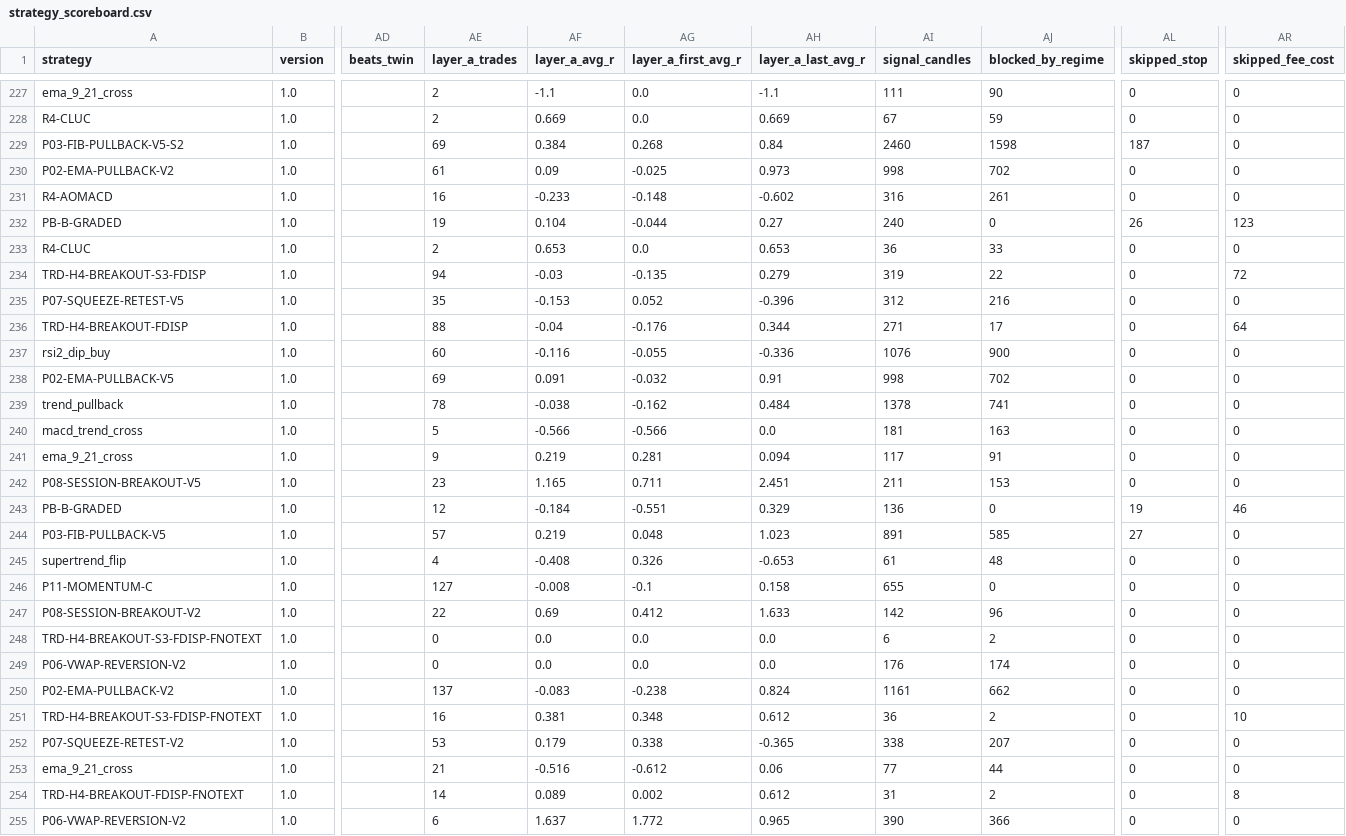
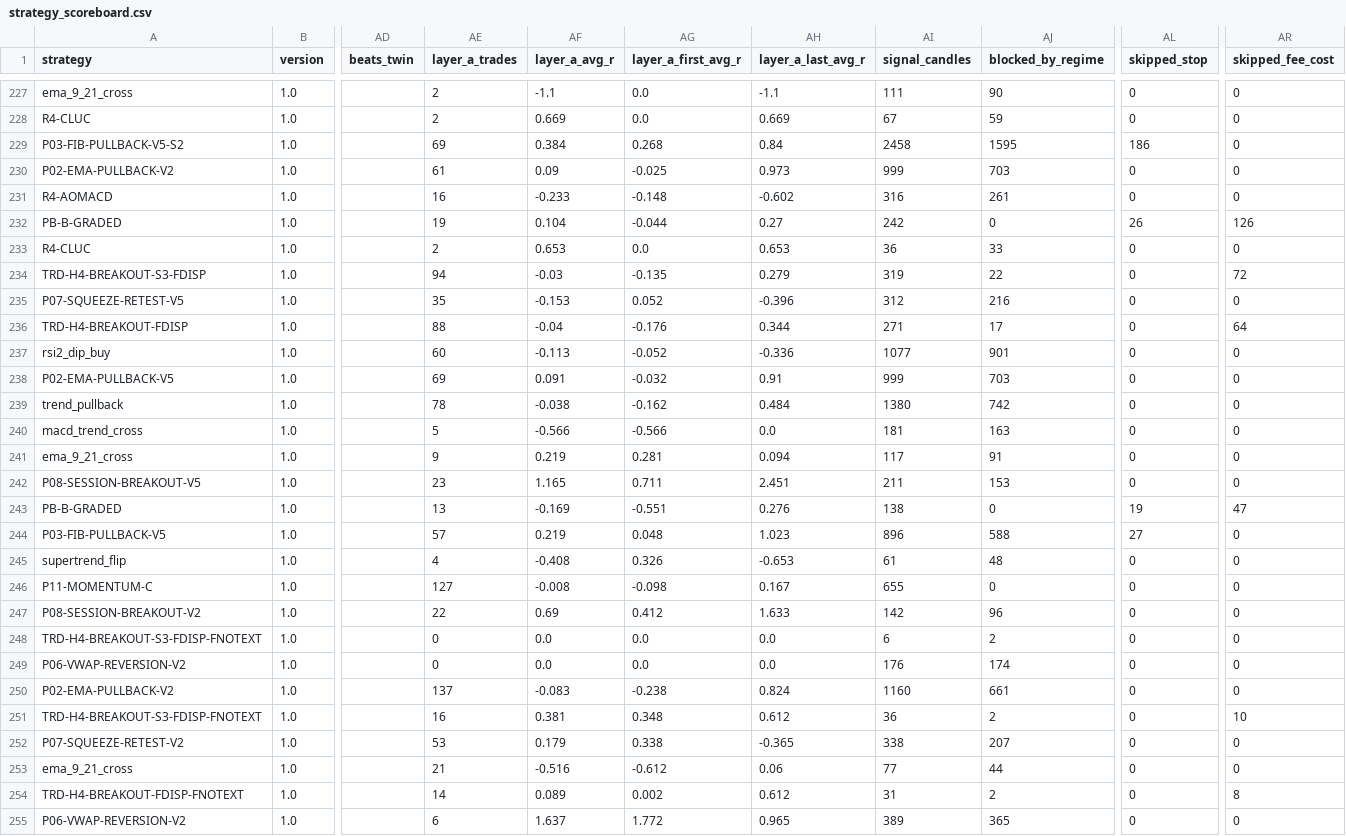
Before and after one commit to mayastraglobal-ui/crypto-signal-agent, a CSV file: reports/strategy_scoreboard.csv, drawn as a sheet; only a part is shown, gaps mark what is left out; the diff covers the shown part only; the diff names each change by its address in the sheet, - before the commit and + after, or states it on an @@ line.

```diff
--- a/reports/strategy_scoreboard.csv
+++ b/reports/strategy_scoreboard.csv
-AI229 (signal_candles): 2460
+AI229 (signal_candles): 2458
-AJ229 (blocked_by_regime): 1598
+AJ229 (blocked_by_regime): 1595
-AL229 (skipped_stop): 187
+AL229 (skipped_stop): 186
-AI230 (signal_candles): 998
+AI230 (signal_candles): 999
-AJ230 (blocked_by_regime): 702
+AJ230 (blocked_by_regime): 703
-AI232 (signal_candles): 240
+AI232 (signal_candles): 242
-AR232 (skipped_fee_cost): 123
+AR232 (skipped_fee_cost): 126
-AF237 (layer_a_avg_r): -0.116
+AF237 (layer_a_avg_r): -0.113
-AG237 (layer_a_first_avg_r): -0.055
+AG237 (layer_a_first_avg_r): -0.052
-AI237 (signal_candles): 1076
+AI237 (signal_candles): 1077
-AJ237 (blocked_by_regime): 900
+AJ237 (blocked_by_regime): 901
-AI238 (signal_candles): 998
+AI238 (signal_candles): 999
-AJ238 (blocked_by_regime): 702
+AJ238 (blocked_by_regime): 703
-AI239 (signal_candles): 1378
+AI239 (signal_candles): 1380
-AJ239 (blocked_by_regime): 741
+AJ239 (blocked_by_regime): 742
-AE243 (layer_a_trades): 12
+AE243 (layer_a_trades): 13
-AF243 (layer_a_avg_r): -0.184
+AF243 (layer_a_avg_r): -0.169
-AH243 (layer_a_last_avg_r): 0.329
+AH243 (layer_a_last_avg_r): 0.276
-AI243 (signal_candles): 136
+AI243 (signal_candles): 138
-AR243 (skipped_fee_cost): 46
+AR243 (skipped_fee_cost): 47
-AI244 (signal_candles): 891
+AI244 (signal_candles): 896
-AJ244 (blocked_by_regime): 585
+AJ244 (blocked_by_regime): 588
-AG246 (layer_a_first_avg_r): -0.1
+AG246 (layer_a_first_avg_r): -0.098
-AH246 (layer_a_last_avg_r): 0.158
+AH246 (layer_a_last_avg_r): 0.167
-AI250 (signal_candles): 1161
+AI250 (signal_candles): 1160
-AJ250 (blocked_by_regime): 662
+AJ250 (blocked_by_regime): 661
-AI255 (signal_candles): 390
+AI255 (signal_candles): 389
-AJ255 (blocked_by_regime): 366
+AJ255 (blocked_by_regime): 365
```
Also changed, not shown: 111 edited cells elsewhere in this file, 20 other files.
